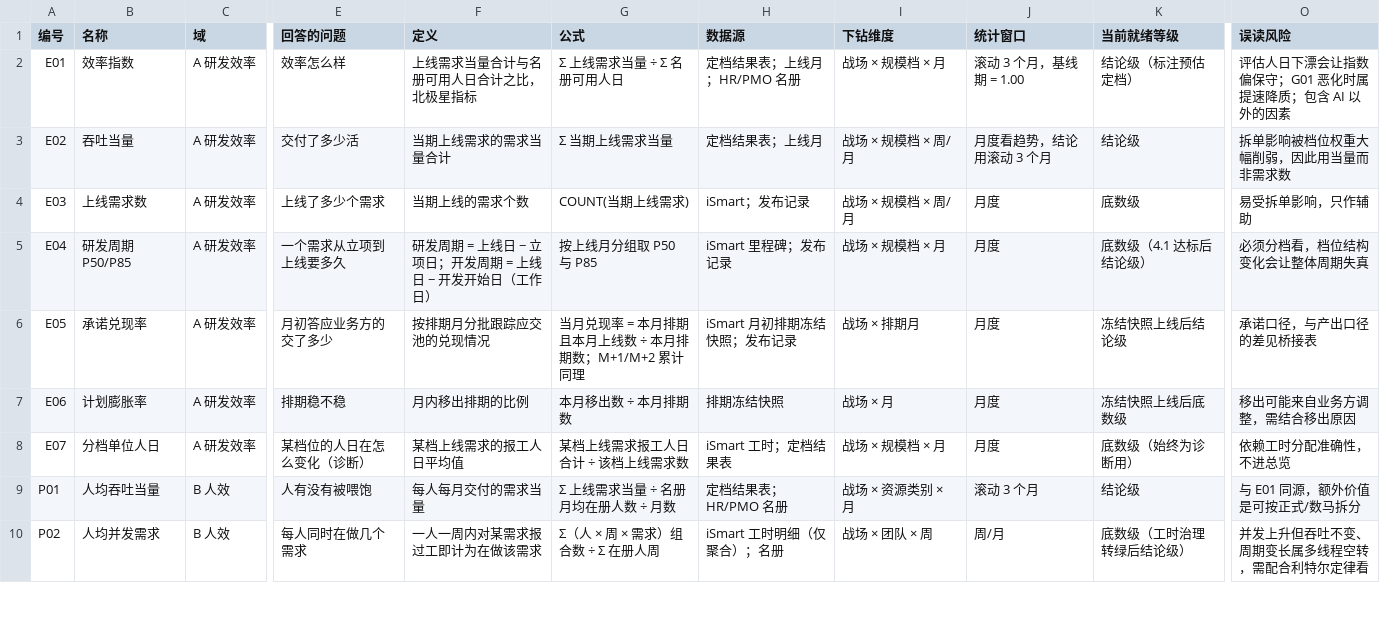
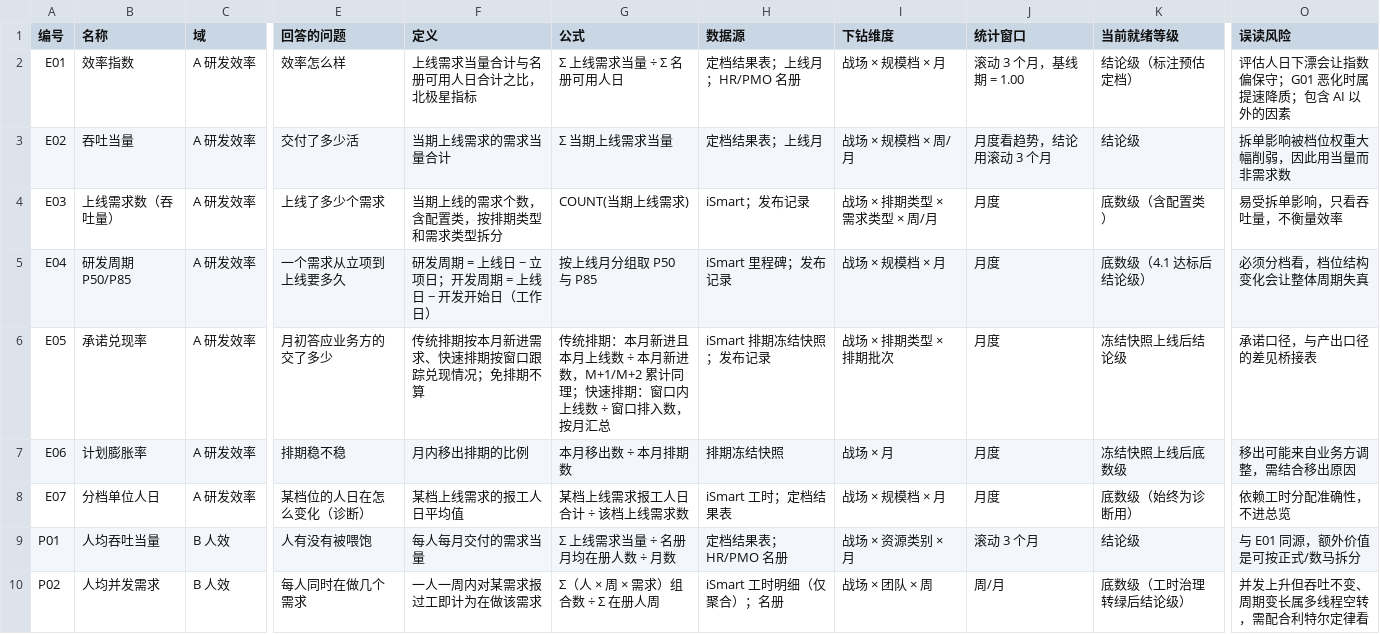
Before and after one commit to salioer/pmdata, a CSV file: metrics/指标字典.csv, drawn as a sheet; only a part is shown, gaps mark what is left out; the diff names each change by its address in the sheet, - before the commit and + after, or states it on an @@ line.

```diff
--- a/metrics/指标字典.csv
+++ b/metrics/指标字典.csv
-B4 (名称): 上线需求数
+B4 (名称): 上线需求数（吞吐量）
-F4 (定义): 当期上线的需求个数
+F4 (定义): 当期上线的需求个数，含配置类，按排期类型和需求类型拆分
-I4 (下钻维度): 战场 × 规模档 × 周/月
+I4 (下钻维度): 战场 × 排期类型 × 需求类型 × 周/月
-K4 (当前就绪等级): 底数级
+K4 (当前就绪等级): 底数级（含配置类）
-O4 (误读风险): 易受拆单影响，只作辅助
+O4 (误读风险): 易受拆单影响，只看吞吐量，不衡量效率
-F6 (定义): 按排期月分批跟踪应交池的兑现情况
+F6 (定义): 传统排期按本月新进需求、快速排期按窗口跟踪兑现情况；免排期不算
-G6 (公式): 当月兑现率 = 本月排期且本月上线数 ÷ 本月排期数；M+1/M+2 累计同理
+G6 (公式): 传统排期：本月新进且本月上线数 ÷ 本月新进数，M+1/M+2 累计同理；快速排期：窗口内上线数 ÷ 窗口排入数，按月汇总
-H6 (数据源): iSmart 月初排期冻结快照；发布记录
+H6 (数据源): iSmart 排期冻结快照；发布记录
-I6 (下钻维度): 战场 × 排期月
+I6 (下钻维度): 战场 × 排期类型 × 排期批次
```
Also changed, not shown: 2 other files.
